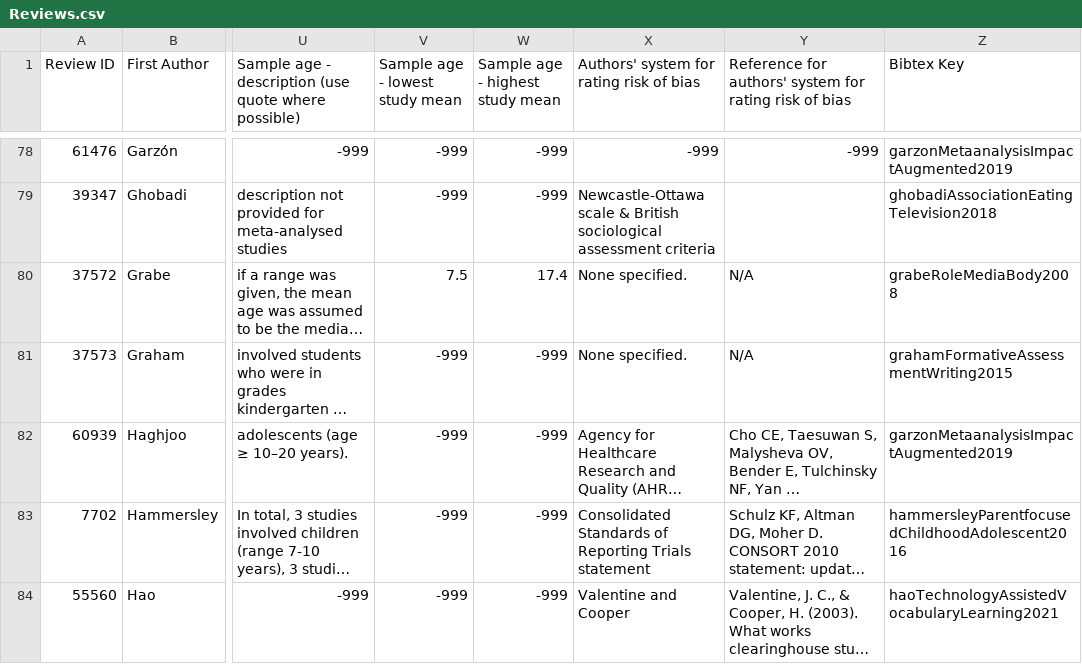
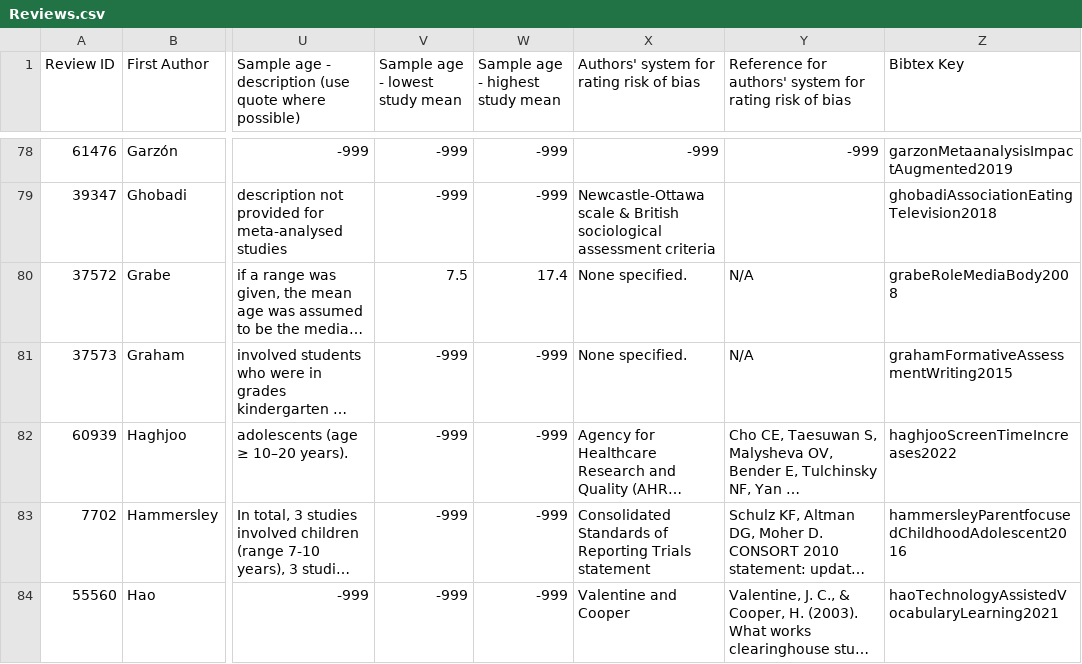
Before and after one commit to Motivation-and-Behaviour/screen_umbrella, a CSV file: data/Reviews.csv, drawn as a sheet; only a part is shown, gaps mark what is left out; long unchanged cells end in …; the diff names each change by its address in the sheet, - before the commit and + after, or states it on an @@ line.

```diff
--- a/data/Reviews.csv
+++ b/data/Reviews.csv
-Z82 (Bibtex Key): garzonMetaanalysisImpactAugmented2019
+Z82 (Bibtex Key): haghjooScreenTimeIncreases2022
```
Also changed, not shown: 8 other files.
